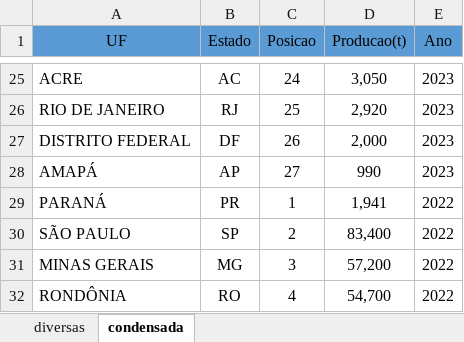
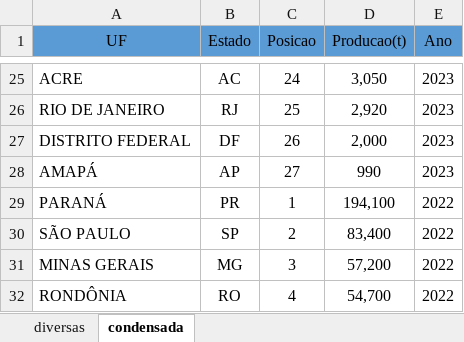
Before and after one commit to astuciasnor/criando-mapas, an Excel workbook: dados/tabela_geral_estados.xlsx, sheet condensada, drawn as a sheet; only a part is shown, gaps mark what is left out; values as stored, in another font and other column widths than the file's, no borders; the diff names each change by its address in the sheet, - before the commit and + after, or states it on an @@ line.

Commit message:
alterando tabela

```diff
--- a/dados/tabela_geral_estados.xlsx (sheet condensada)
+++ b/dados/tabela_geral_estados.xlsx (sheet condensada)
-D29 (Producao(t)): 1,941
+D29 (Producao(t)): 194,100
```
